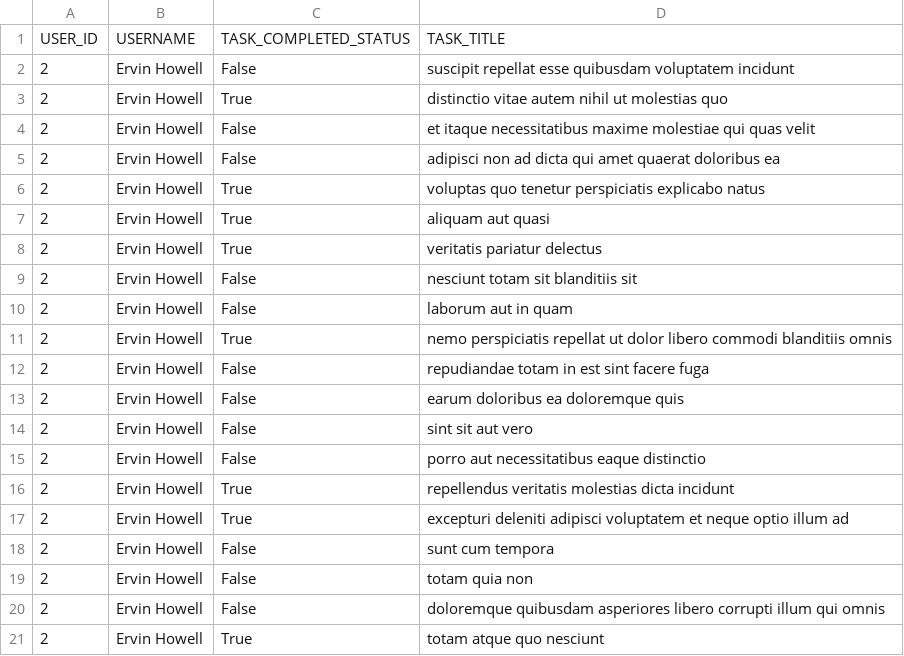
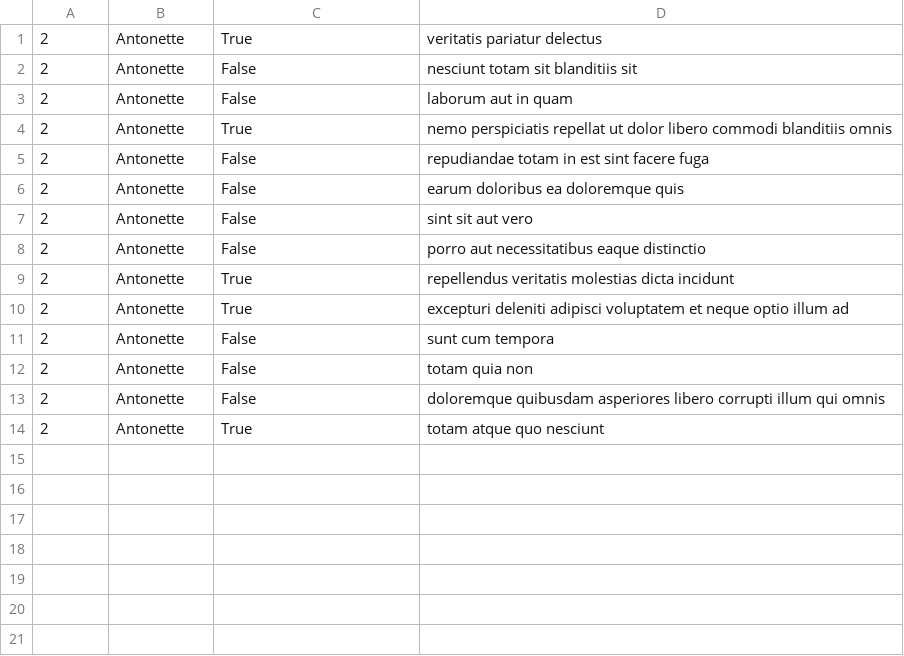
Before and after one commit to AYAABDELNABI/alx_python, a CSV file: api/2.csv, drawn as a sheet.

```diff
--- a/api/2.csv
+++ b/api/2.csv
@@ -1,21 +1,14 @@
-USER_ID	USERNAME	TASK_COMPLETED_STATUS	TASK_TITLE
-2	Ervin Howell	False	suscipit repellat esse quibusdam voluptatem incidunt
-2	Ervin Howell	True	distinctio vitae autem nihil ut molestias quo
-2	Ervin Howell	False	et itaque necessitatibus maxime molestiae qui quas velit
-2	Ervin Howell	False	adipisci non ad dicta qui amet quaerat doloribus ea
-2	Ervin Howell	True	voluptas quo tenetur perspiciatis explicabo natus
-2	Ervin Howell	True	aliquam aut quasi
-2	Ervin Howell	True	veritatis pariatur delectus
-2	Ervin Howell	False	nesciunt totam sit blanditiis sit
-2	Ervin Howell	False	laborum aut in quam
-2	Ervin Howell	True	nemo perspiciatis repellat ut dolor libero commodi blanditiis omnis
-2	Ervin Howell	False	repudiandae totam in est sint facere fuga
-2	Ervin Howell	False	earum doloribus ea doloremque quis
-2	Ervin Howell	False	sint sit aut vero
-2	Ervin Howell	False	porro aut necessitatibus eaque distinctio
-2	Ervin Howell	True	repellendus veritatis molestias dicta incidunt
-2	Ervin Howell	True	excepturi deleniti adipisci voluptatem et neque optio illum ad
-2	Ervin Howell	False	sunt cum tempora
-2	Ervin Howell	False	totam quia non
-2	Ervin Howell	False	doloremque quibusdam asperiores libero corrupti illum qui omnis
-2	Ervin Howell	True	totam atque quo nesciunt
+2	Antonette	True	veritatis pariatur delectus
+2	Antonette	False	nesciunt totam sit blanditiis sit
+2	Antonette	False	laborum aut in quam
+2	Antonette	True	nemo perspiciatis repellat ut dolor libero commodi blanditiis omnis
+2	Antonette	False	repudiandae totam in est sint facere fuga
+2	Antonette	False	earum doloribus ea doloremque quis
+2	Antonette	False	sint sit aut vero
+2	Antonette	False	porro aut necessitatibus eaque distinctio
+2	Antonette	True	repellendus veritatis molestias dicta incidunt
+2	Antonette	True	excepturi deleniti adipisci voluptatem et neque optio illum ad
+2	Antonette	False	sunt cum tempora
+2	Antonette	False	totam quia non
+2	Antonette	False	doloremque quibusdam asperiores libero corrupti illum qui omnis
+2	Antonette	True	totam atque quo nesciunt
```
Also changed, not shown: 5 other files.
